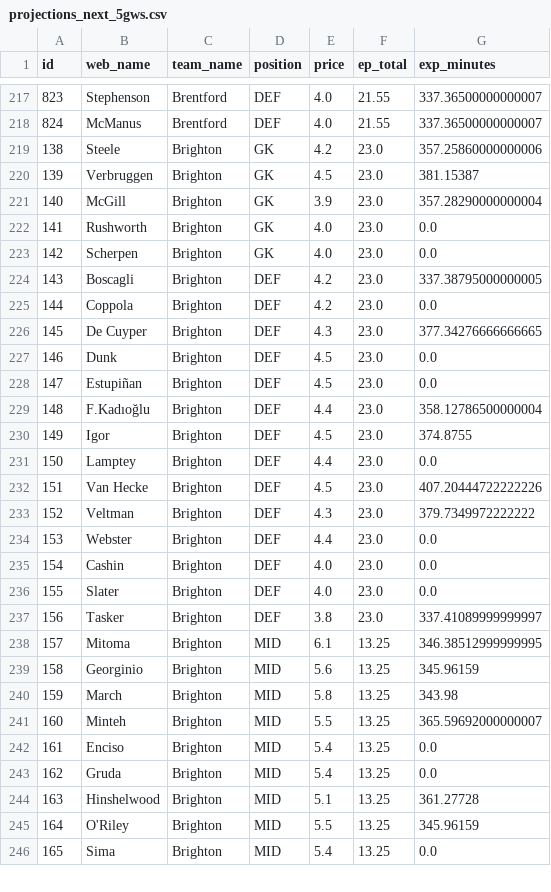
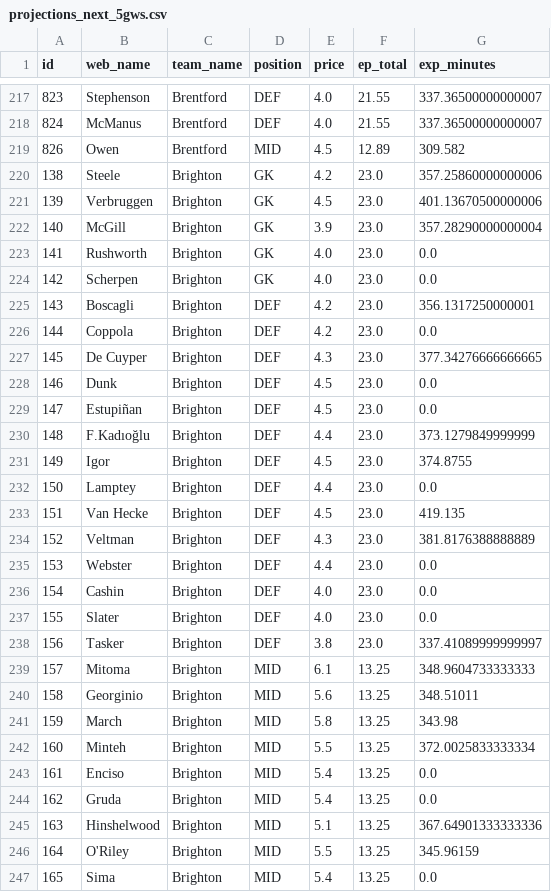
Before and after one commit to Willo-1982/fpl-analytics-advanced, a CSV file: data/cache/projections_next_5gws.csv, drawn as a sheet; only a part is shown, gaps mark what is left out; the diff covers the shown part only.

```diff
--- a/data/cache/projections_next_5gws.csv
+++ b/data/cache/projections_next_5gws.csv
@@ -218,4 +218,5 @@ id,web_name,team_name,position,price,ep_total,exp_minutes
 824,McManus,Brentford,DEF,4.0,21.55,337.36500000000007
+826,Owen,Brentford,MID,4.5,12.89,309.582
 138,Steele,Brighton,GK,4.2,23.0,357.25860000000006
-139,Verbruggen,Brighton,GK,4.5,23.0,381.15387
+139,Verbruggen,Brighton,GK,4.5,23.0,401.13670500000006
 140,McGill,Brighton,GK,3.9,23.0,357.28290000000004
@@ -223,3 +224,3 @@ id,web_name,team_name,position,price,ep_total,exp_minutes
 142,Scherpen,Brighton,GK,4.0,23.0,0.0
-143,Boscagli,Brighton,DEF,4.2,23.0,337.38795000000005
+143,Boscagli,Brighton,DEF,4.2,23.0,356.1317250000001
 144,Coppola,Brighton,DEF,4.2,23.0,0.0
@@ -228,7 +229,7 @@ id,web_name,team_name,position,price,ep_total,exp_minutes
 147,Estupiñan,Brighton,DEF,4.5,23.0,0.0
-148,F.Kadıoğlu,Brighton,DEF,4.4,23.0,358.12786500000004
+148,F.Kadıoğlu,Brighton,DEF,4.4,23.0,373.1279849999999
 149,Igor,Brighton,DEF,4.5,23.0,374.8755
 150,Lamptey,Brighton,DEF,4.4,23.0,0.0
-151,Van Hecke,Brighton,DEF,4.5,23.0,407.20444722222226
-152,Veltman,Brighton,DEF,4.3,23.0,379.7349972222222
+151,Van Hecke,Brighton,DEF,4.5,23.0,419.135
+152,Veltman,Brighton,DEF,4.3,23.0,381.8176388888889
 153,Webster,Brighton,DEF,4.4,23.0,0.0
@@ -237,9 +238,9 @@ id,web_name,team_name,position,price,ep_total,exp_minutes
 156,Tasker,Brighton,DEF,3.8,23.0,337.41089999999997
-157,Mitoma,Brighton,MID,6.1,13.25,346.38512999999995
-158,Georginio,Brighton,MID,5.6,13.25,345.96159
+157,Mitoma,Brighton,MID,6.1,13.25,348.9604733333333
+158,Georginio,Brighton,MID,5.6,13.25,348.51011
 159,March,Brighton,MID,5.8,13.25,343.98
-160,Minteh,Brighton,MID,5.5,13.25,365.59692000000007
+160,Minteh,Brighton,MID,5.5,13.25,372.0025833333334
 161,Enciso,Brighton,MID,5.4,13.25,0.0
 162,Gruda,Brighton,MID,5.4,13.25,0.0
-163,Hinshelwood,Brighton,MID,5.1,13.25,361.27728
+163,Hinshelwood,Brighton,MID,5.1,13.25,367.64901333333336
 164,O'Riley,Brighton,MID,5.5,13.25,345.96159
```
Also changed, not shown: 160 edited cells elsewhere in this file.
